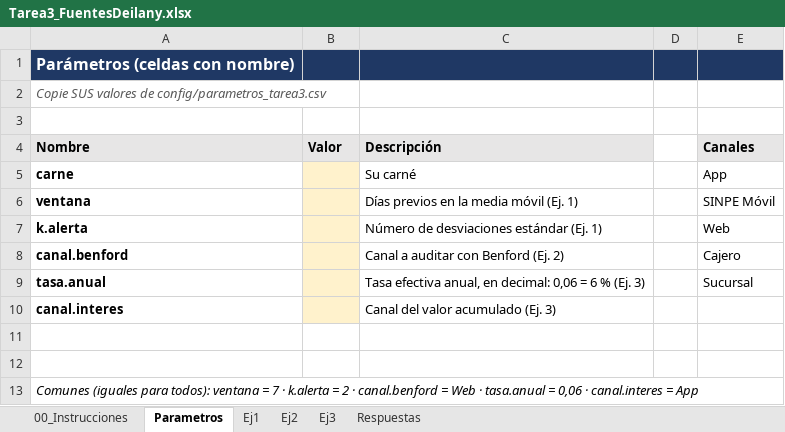
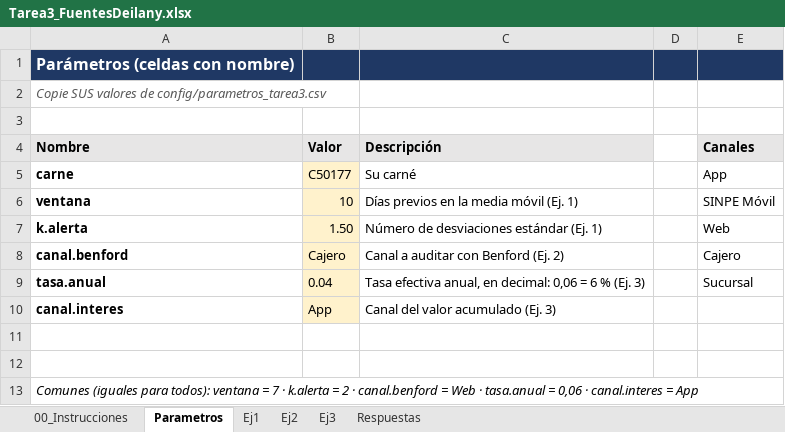
Before and after one commit to deilany/Tarea3_FuentesDeilany, an Excel workbook: excel/Tarea3_FuentesDeilany.xlsx, sheet Parametros, drawn as a sheet; values as stored, in another font and other column widths than the file's, no borders; the diff names each change by its address in the sheet, - before the commit and + after, or states it on an @@ line.

Commit message:
fix: corrige parametros y formulas de la hoja Ej1

```diff
--- a/excel/Tarea3_FuentesDeilany.xlsx (sheet Parametros)
+++ b/excel/Tarea3_FuentesDeilany.xlsx (sheet Parametros)
-B5 (Valor): (empty)
+B5 (Valor): C50177
-B6 (Valor): (empty)
+B6 (Valor): 10
-B7 (Valor): (empty)
+B7 (Valor): 1.50
-B8 (Valor): (empty)
+B8 (Valor): Cajero
-B9 (Valor): (empty)
+B9 (Valor): 0.04
-B10 (Valor): (empty)
+B10 (Valor): App
```
Also changed, not shown: sheet Ej1.
